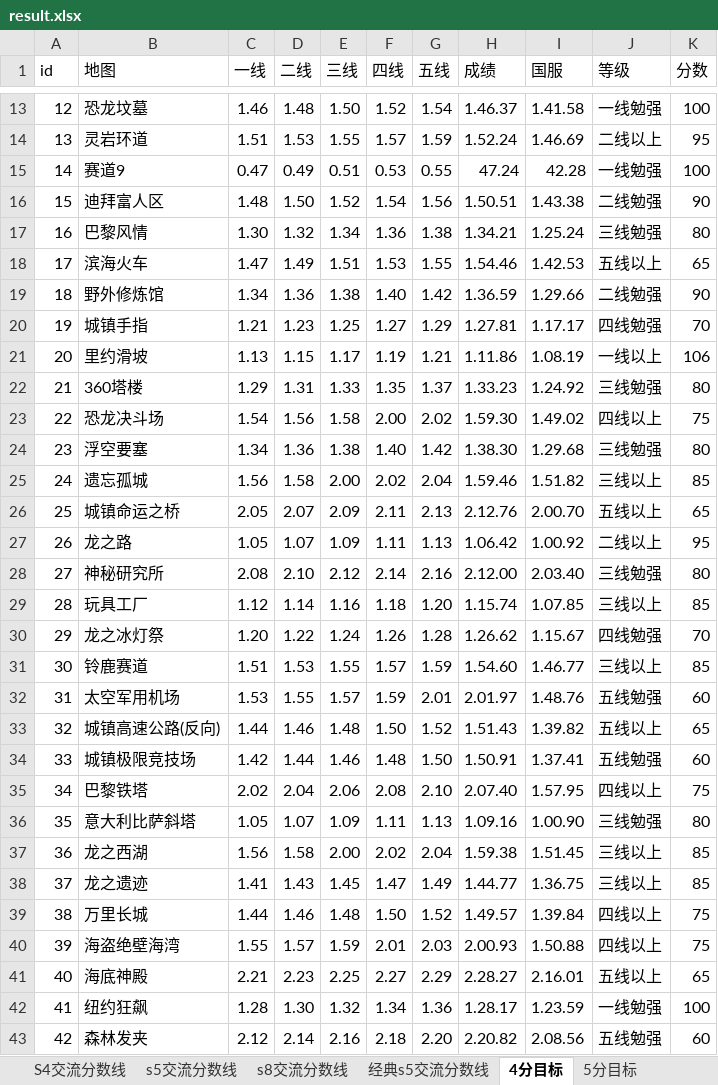
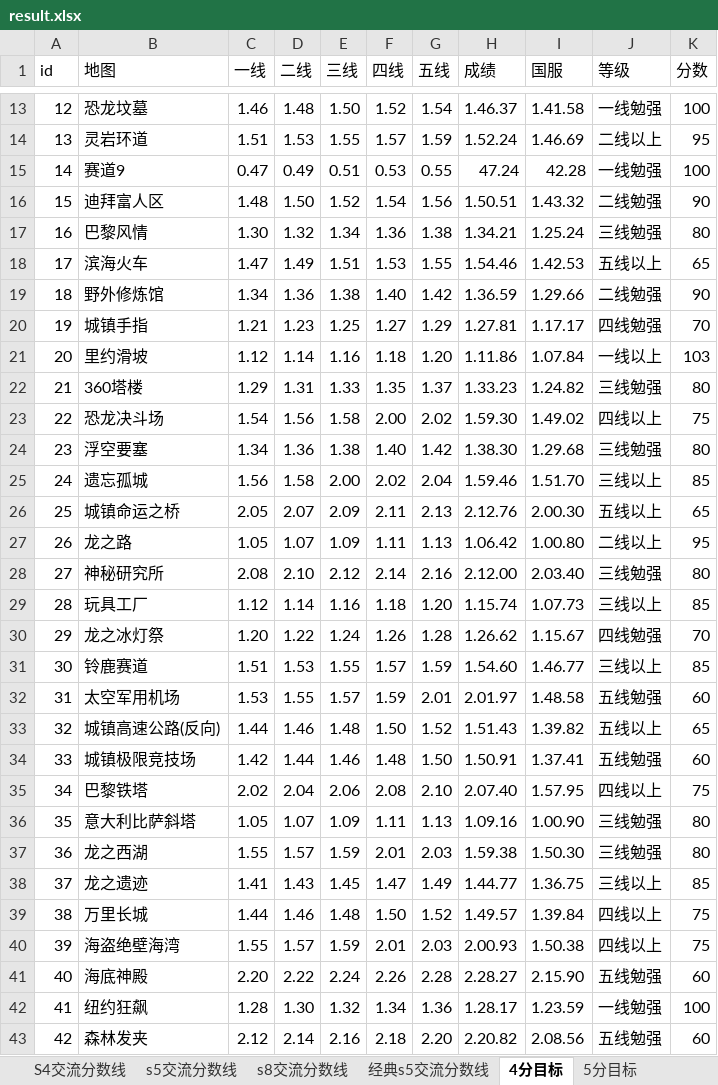
Before and after one commit to Felix-Project/GameRecord, an Excel workbook: game/result.xlsx, sheet 4分目标, drawn as a sheet; only a part is shown, gaps mark what is left out; values as stored, in another font and other column widths than the file's, no cell formats; the diff covers the shown part only; the diff names each change by its address in the sheet, - before the commit and + after, or states it on an @@ line.

```diff
--- a/game/result.xlsx (sheet 4分目标)
+++ b/game/result.xlsx (sheet 4分目标)
-I16 (国服): 1.43.38
+I16 (国服): 1.43.32
-C21 (一线): 1.13
+C21 (一线): 1.12
-D21 (二线): 1.15
+D21 (二线): 1.14
-E21 (三线): 1.17
+E21 (三线): 1.16
-F21 (四线): 1.19
+F21 (四线): 1.18
-G21 (五线): 1.21
+G21 (五线): 1.20
-I21 (国服): 1.08.19
+I21 (国服): 1.07.84
-K21 (分数): 106
+K21 (分数): 103
-I22 (国服): 1.24.92
+I22 (国服): 1.24.82
-I25 (国服): 1.51.82
+I25 (国服): 1.51.70
-I26 (国服): 2.00.70
+I26 (国服): 2.00.30
-I27 (国服): 1.00.92
+I27 (国服): 1.00.80
-I29 (国服): 1.07.85
+I29 (国服): 1.07.73
-I32 (国服): 1.48.76
+I32 (国服): 1.48.58
-C37 (一线): 1.56
+C37 (一线): 1.55
-D37 (二线): 1.58
+D37 (二线): 1.57
-E37 (三线): 2.00
+E37 (三线): 1.59
-F37 (四线): 2.02
+F37 (四线): 2.01
-G37 (五线): 2.04
+G37 (五线): 2.03
-I37 (国服): 1.51.45
+I37 (国服): 1.50.30
-J37 (等级): 三线以上
+J37 (等级): 三线勉强
-K37 (分数): 85
+K37 (分数): 80
-I40 (国服): 1.50.88
+I40 (国服): 1.50.38
-C41 (一线): 2.21
+C41 (一线): 2.20
-D41 (二线): 2.23
+D41 (二线): 2.22
-E41 (三线): 2.25
+E41 (三线): 2.24
-F41 (四线): 2.27
+F41 (四线): 2.26
-G41 (五线): 2.29
+G41 (五线): 2.28
-I41 (国服): 2.16.01
+I41 (国服): 2.15.90
-J41 (等级): 五线以上
+J41 (等级): 五线勉强
-K41 (分数): 65
+K41 (分数): 60
```
Also changed, not shown: 1 added row, 9 edited cells and row numbers in column A elsewhere in this sheet, sheet 5分目标, sheet 7分目标, sheet 6分目标, sheet s8交流分数线, sheet S4交流分数线, sheet s5交流分数线, 3 more sheets, cell formats, 8 other files.
